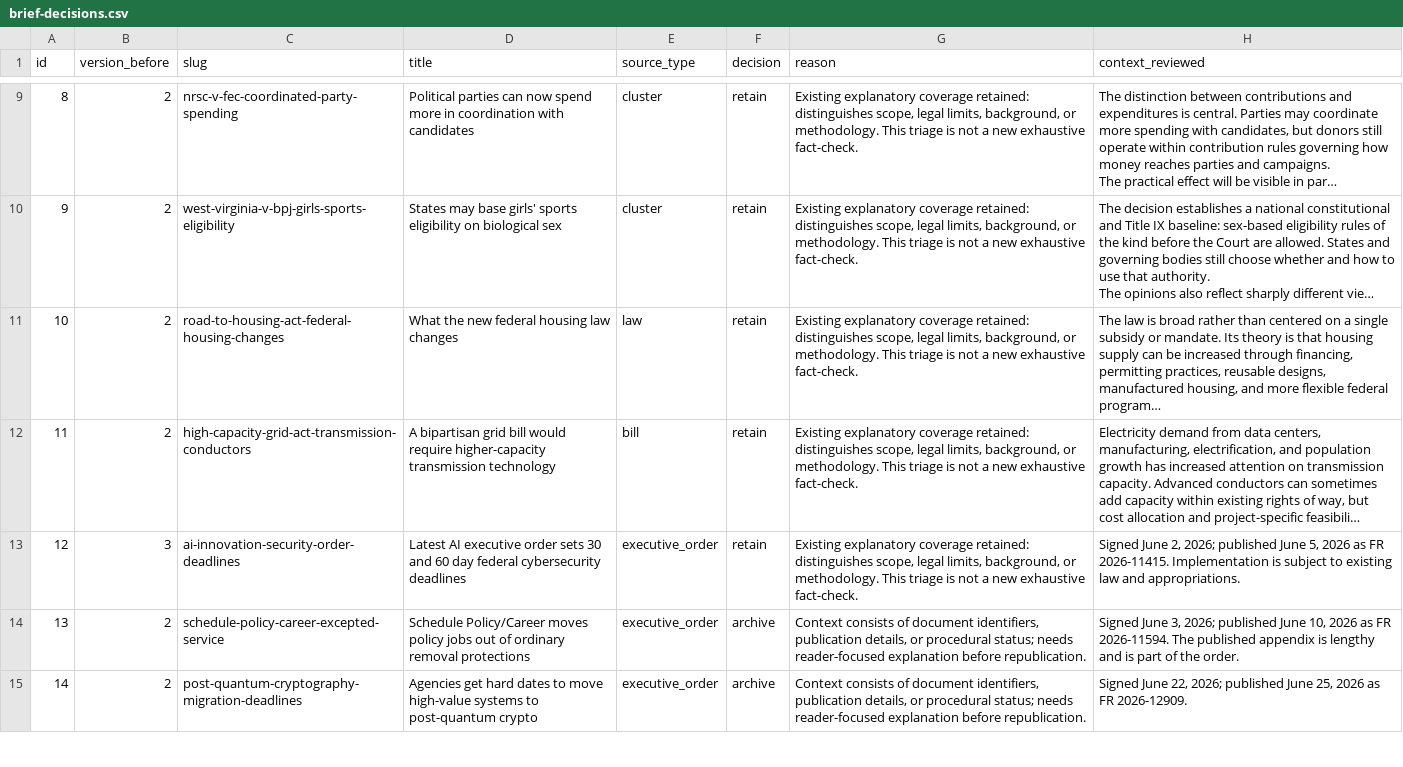
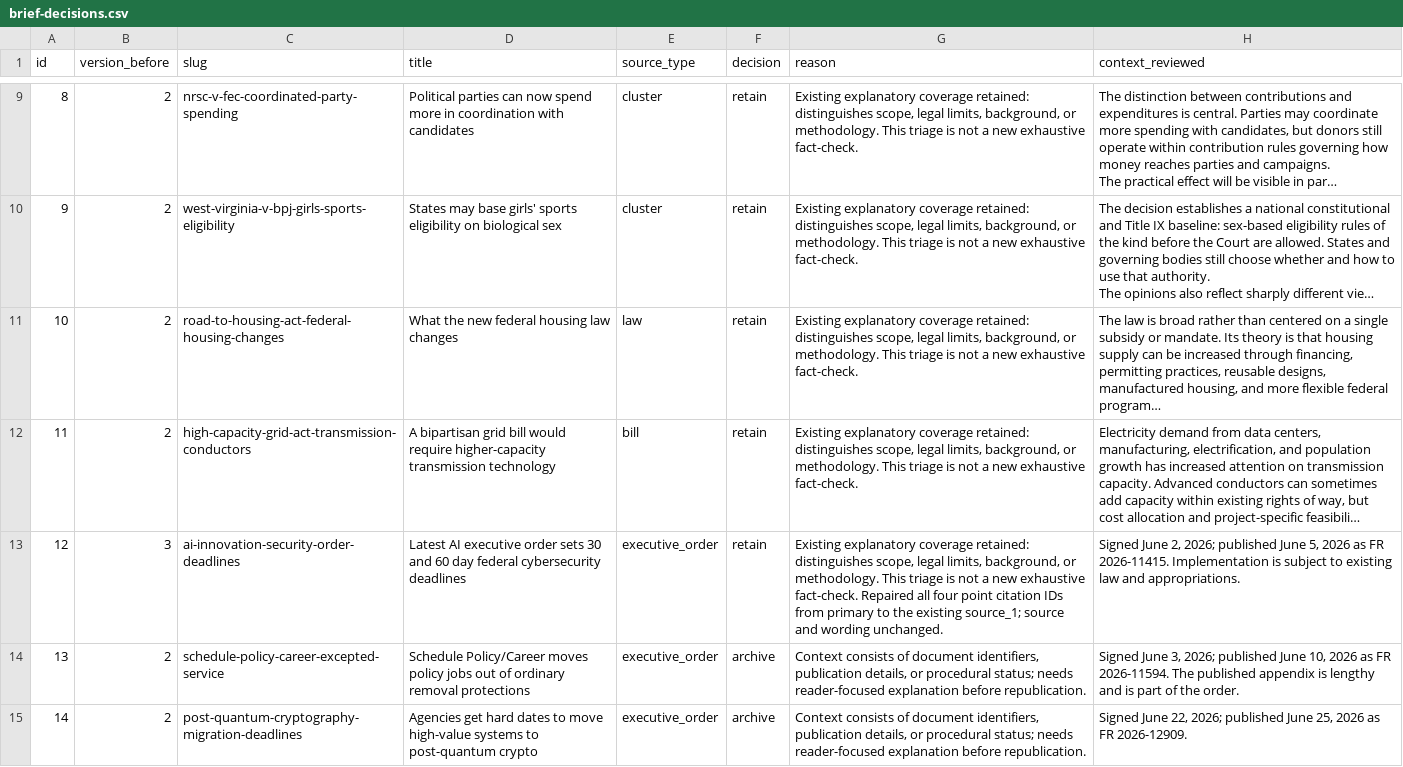
Before and after one commit to teddymarchildon/govsource, a CSV file: apps/web/audits/2026-10-31/brief-decisions.csv, drawn as a sheet; only a part is shown, gaps mark what is left out; long unchanged cells end in …; the diff names each change by its address in the sheet, - before the commit and + after, or states it on an @@ line.

Commit message:
Record repaired citations in editorial audit

```diff
--- a/apps/web/audits/2026-10-31/brief-decisions.csv
+++ b/apps/web/audits/2026-10-31/brief-decisions.csv
-G13 (reason): …exhaustive fact-check.
+G13 (reason): …exhaustive fact-check. Repaired all four point citation IDs from primary to the existing source_1; source and wording unchanged.
```
Also changed, not shown: 1 other file.
